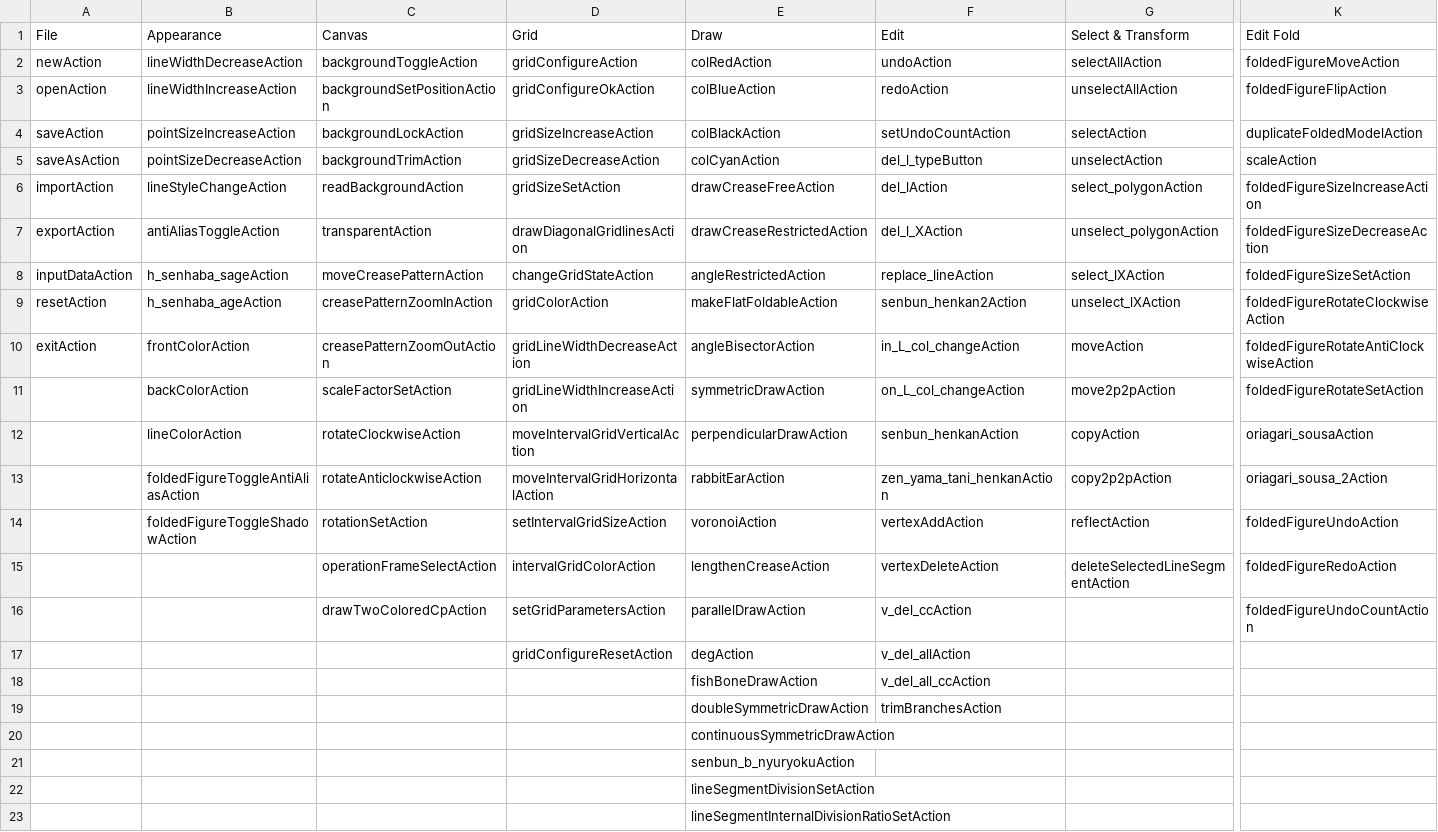
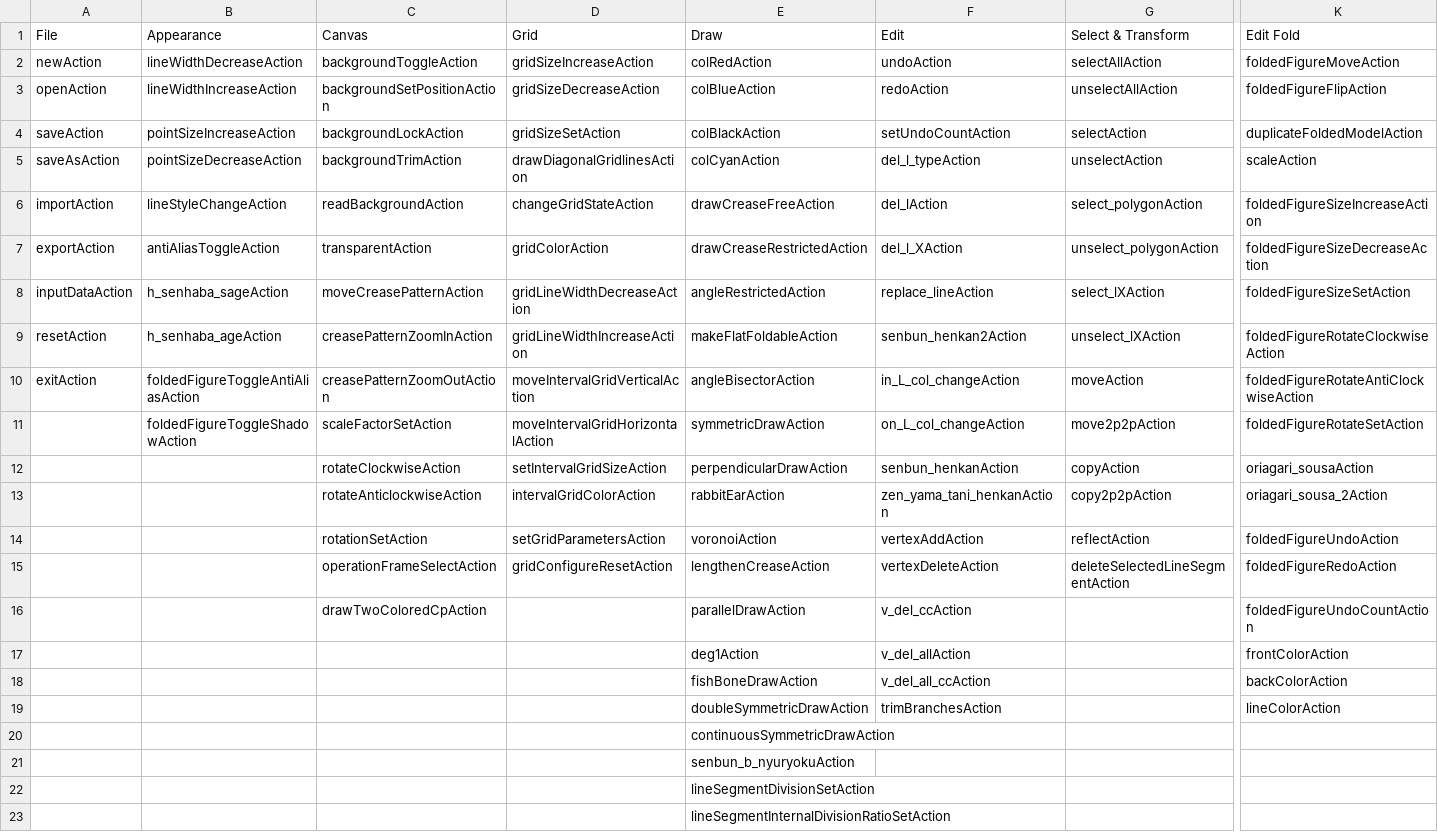
Before and after one commit to oriedita/oriedita, a CSV file: oriedita/src/main/resources/categories.csv, drawn as a sheet; only a part is shown, gaps mark what is left out; the diff names each change by its address in the sheet, - before the commit and + after, or states it on an @@ line.

Commit message:
Update tool names and hotkey list
Shortened and tweaked most tool names for consistency and better fit for the preferences page.

```diff
--- a/oriedita/src/main/resources/categories.csv
+++ b/oriedita/src/main/resources/categories.csv
-D2 (Grid): gridConfigureAction
+D2 (Grid): gridSizeIncreaseAction
-D3 (Grid): gridConfigureOkAction
+D3 (Grid): gridSizeDecreaseAction
-D4 (Grid): gridSizeIncreaseAction
+D4 (Grid): gridSizeSetAction
-D5 (Grid): gridSizeDecreaseAction
+D5 (Grid): drawDiagonalGridlinesAction
-F5 (Edit): del_l_typeButton
+F5 (Edit): del_l_typeAction
-D6 (Grid): gridSizeSetAction
+D6 (Grid): changeGridStateAction
-D7 (Grid): drawDiagonalGridlinesAction
+D7 (Grid): gridColorAction
-D8 (Grid): changeGridStateAction
+D8 (Grid): gridLineWidthDecreaseAction
-D9 (Grid): gridColorAction
+D9 (Grid): gridLineWidthIncreaseAction
-B10 (Appearance): frontColorAction
+B10 (Appearance): foldedFigureToggleAntiAliasAction
-D10 (Grid): gridLineWidthDecreaseAction
+D10 (Grid): moveIntervalGridVerticalAction
-B11 (Appearance): backColorAction
+B11 (Appearance): foldedFigureToggleShadowAction
-D11 (Grid): gridLineWidthIncreaseAction
+D11 (Grid): moveIntervalGridHorizontalAction
-B12 (Appearance): lineColorAction
+B12 (Appearance): (empty)
-D12 (Grid): moveIntervalGridVerticalAction
+D12 (Grid): setIntervalGridSizeAction
-B13 (Appearance): foldedFigureToggleAntiAliasAction
+B13 (Appearance): (empty)
-D13 (Grid): moveIntervalGridHorizontalAction
+D13 (Grid): intervalGridColorAction
-B14 (Appearance): foldedFigureToggleShadowAction
+B14 (Appearance): (empty)
-D14 (Grid): setIntervalGridSizeAction
+D14 (Grid): setGridParametersAction
-D15 (Grid): intervalGridColorAction
+D15 (Grid): gridConfigureResetAction
-D16 (Grid): setGridParametersAction
+D16 (Grid): (empty)
-D17 (Grid): gridConfigureResetAction
+D17 (Grid): (empty)
-E17 (Draw): degAction
+E17 (Draw): deg1Action
-K17 (Edit Fold): (empty)
+K17 (Edit Fold): frontColorAction
-K18 (Edit Fold): (empty)
+K18 (Edit Fold): backColorAction
-K19 (Edit Fold): (empty)
+K19 (Edit Fold): lineColorAction
```
Also changed, not shown: 3 other files.
